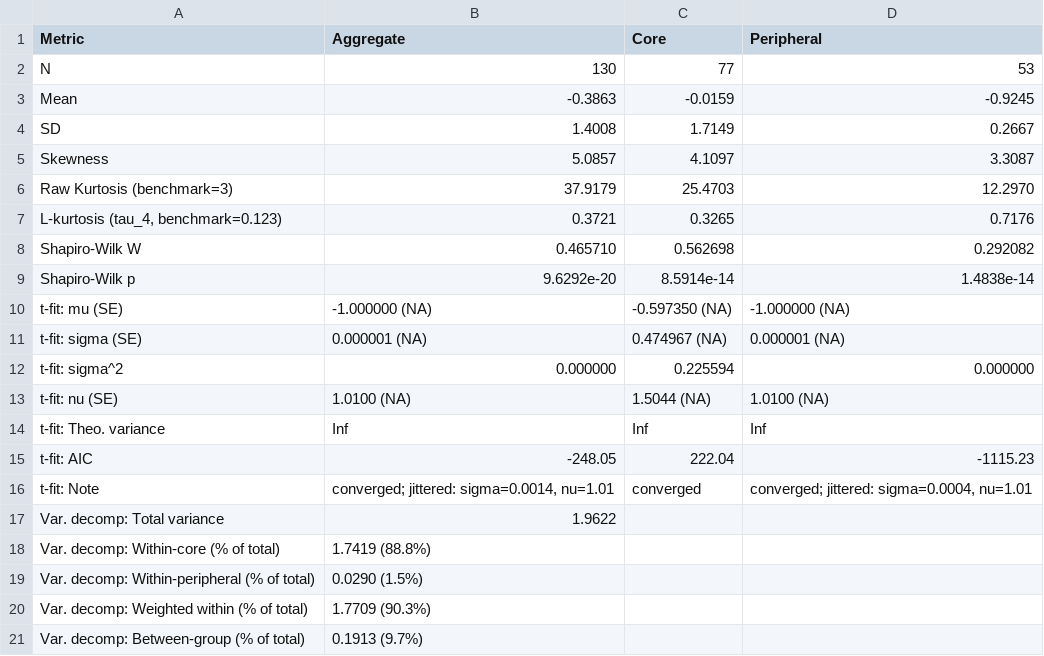
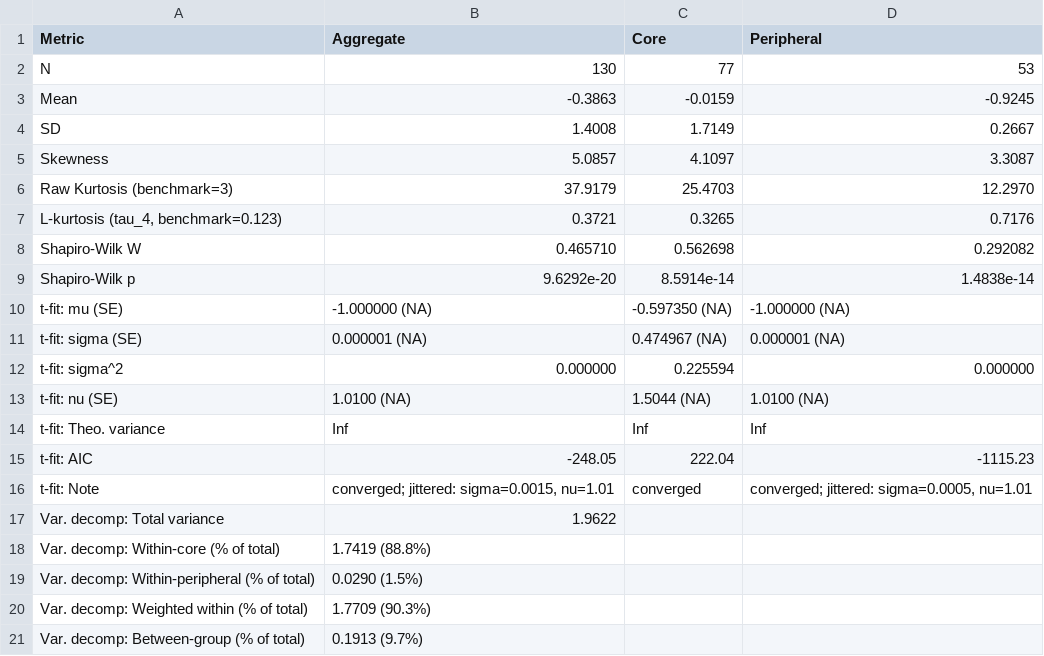
Before and after one commit to hpham22/replication-policy-agenda-hp-rt-26, a CSV file: analysis/outputs/tables/table4_distributional_comparison.csv, drawn as a sheet.

```diff
--- a/analysis/outputs/tables/table4_distributional_comparison.csv
+++ b/analysis/outputs/tables/table4_distributional_comparison.csv
@@ -15,3 +15,3 @@ t-fit: Theo. variance,Inf,Inf,Inf
 t-fit: AIC,-248.05,222.04,-1115.23
-t-fit: Note,"converged; jittered: sigma=0.0014, nu=1.01",converged,"converged; jittered: sigma=0.0004, nu=1.01"
+t-fit: Note,"converged; jittered: sigma=0.0015, nu=1.01",converged,"converged; jittered: sigma=0.0005, nu=1.01"
 Var. decomp: Total variance,1.9622,,
```
Also changed, not shown: analysis/outputs/tables/table2_aggregate_stats.csv, analysis/outputs/tables/tableB5_period_effects.csv, 40 other files.
